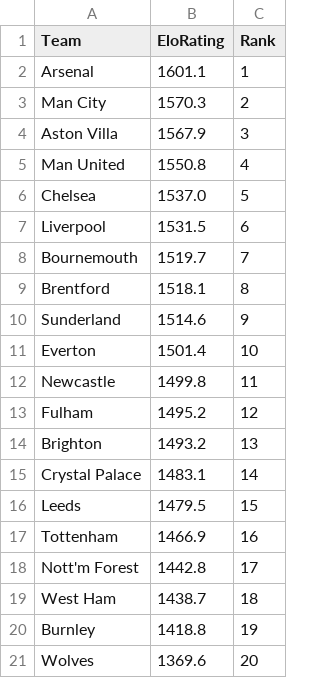
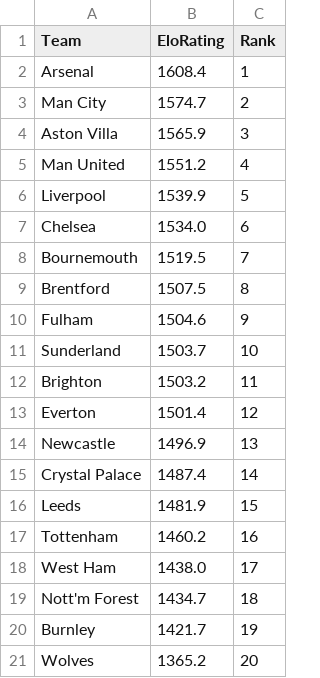
Before and after one commit to kevzho/Predictive-Premier-League-Winner-Dashboard, a CSV file: data/power_rankings_2526.csv, drawn as a sheet.

```diff
--- a/data/power_rankings_2526.csv
+++ b/data/power_rankings_2526.csv
@@ -1,21 +1,21 @@
 Team,EloRating,Rank
-Arsenal,1601.1,1
-Man City,1570.3,2
-Aston Villa,1567.9,3
-Man United,1550.8,4
-Chelsea,1537.0,5
-Liverpool,1531.5,6
-Bournemouth,1519.7,7
-Brentford,1518.1,8
-Sunderland,1514.6,9
-Everton,1501.4,10
-Newcastle,1499.8,11
-Fulham,1495.2,12
-Brighton,1493.2,13
-Crystal Palace,1483.1,14
-Leeds,1479.5,15
-Tottenham,1466.9,16
-Nott'm Forest,1442.8,17
-West Ham,1438.7,18
-Burnley,1418.8,19
-Wolves,1369.6,20
+Arsenal,1608.4,1
+Man City,1574.7,2
+Aston Villa,1565.9,3
+Man United,1551.2,4
+Liverpool,1539.9,5
+Chelsea,1534.0,6
+Bournemouth,1519.5,7
+Brentford,1507.5,8
+Fulham,1504.6,9
+Sunderland,1503.7,10
+Brighton,1503.2,11
+Everton,1501.4,12
+Newcastle,1496.9,13
+Crystal Palace,1487.4,14
+Leeds,1481.9,15
+Tottenham,1460.2,16
+West Ham,1438.0,17
+Nott'm Forest,1434.7,18
+Burnley,1421.7,19
+Wolves,1365.2,20
```
Also changed, not shown: data/E0_2526.csv, data/elo_ratings_2526.csv, 11 other files.
